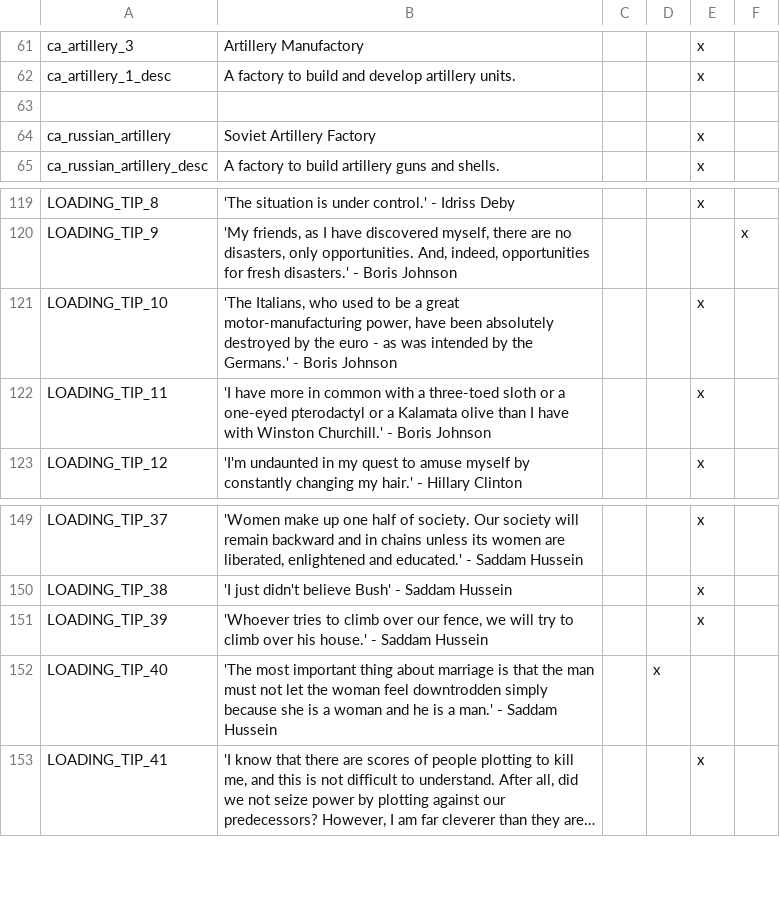
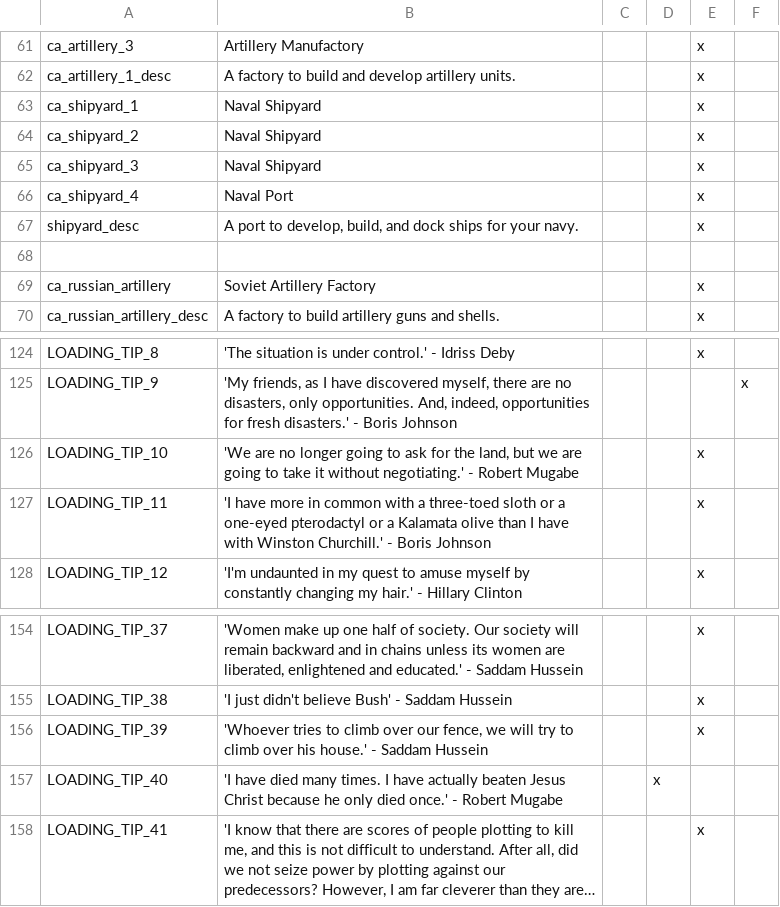
Before and after one commit to Rwmroy560/Iron-Europe-Mod, a CSV file: Iron Europe Mod/localisation/iron_century.csv, drawn as a sheet; only a part is shown, gaps mark what is left out; long unchanged cells end in …; addresses are those after the commit; the diff names each change by its address in the sheet, - before the commit and + after, or states it on an @@ line.

Commit message:
Event Pics and Other Things
-Edited CBs
-Can no longer launch 'Special Military Operation' before NATO is established
-AI will use assembly chamber options
-Added decision to halt ongoing genocides
-Added more event pics
-Drafting men costs Political Will
-Game no longer ends when you're succeeded by a non-dynastic heir
-Various other changes

```diff
--- a/Iron Europe Mod/localisation/iron_century.csv
+++ b/Iron Europe Mod/localisation/iron_century.csv
+row 63: ca_shipyard_1 | Naval Shipyard |  |  | x
+row 64: ca_shipyard_2 | Naval Shipyard |  |  | x
+row 65: ca_shipyard_3 | Naval Shipyard |  |  | x
+row 66: ca_shipyard_4 | Naval Port |  |  | x
+row 67: shipyard_desc | A port to develop, build, and dock ships for your navy. |  |  | x
-B126: 'The Italians, who used to be a great motor-manufacturing power, have been absolutely destroyed by the euro - as was intended by the Germans.' - Boris Johnson
+B126: 'We are no longer going to ask for the land, but we are going to take it without negotiating.' - Robert Mugabe
-B157: 'The most important thing about marriage is that the man must not let the woman feel downtrodden simply because she is a woman and he is a man.' - Saddam Hussein
+B157: 'I have died many times. I have actually beaten Jesus Christ because he only died once.' - Robert Mugabe
```
Also changed, not shown: Iron Europe Mod/localisation/sinocide_loc.csv, 45 other files.
